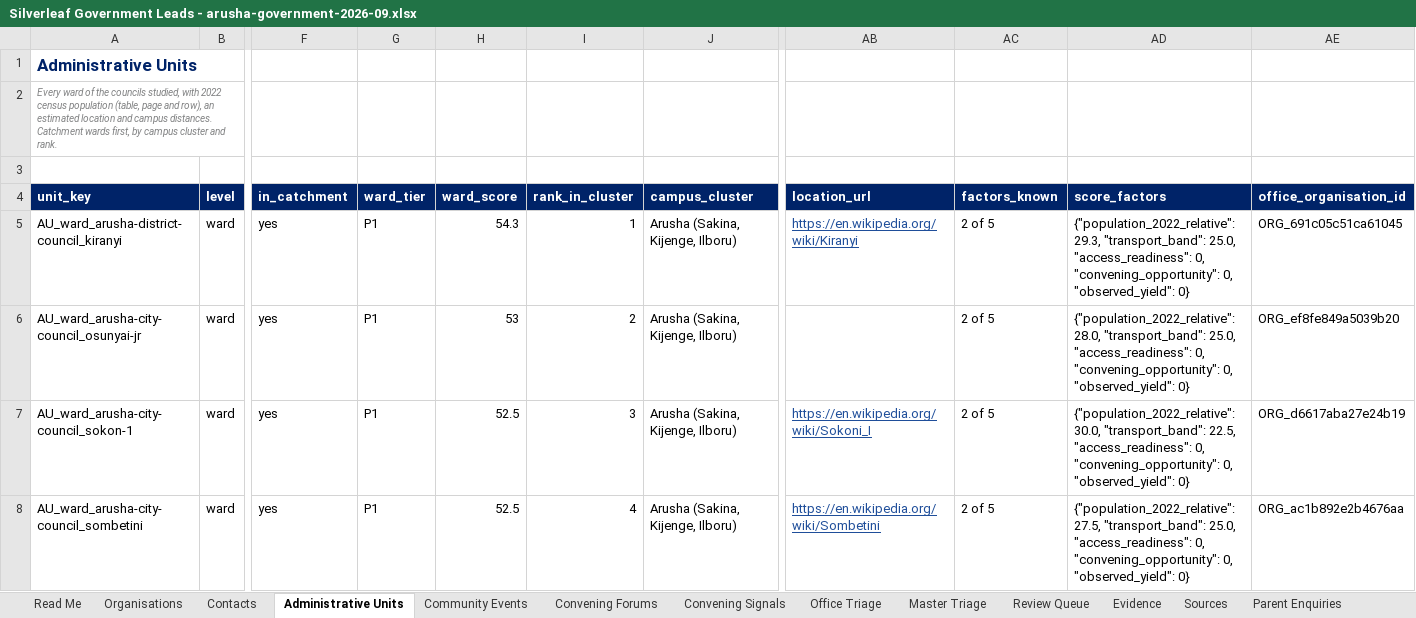
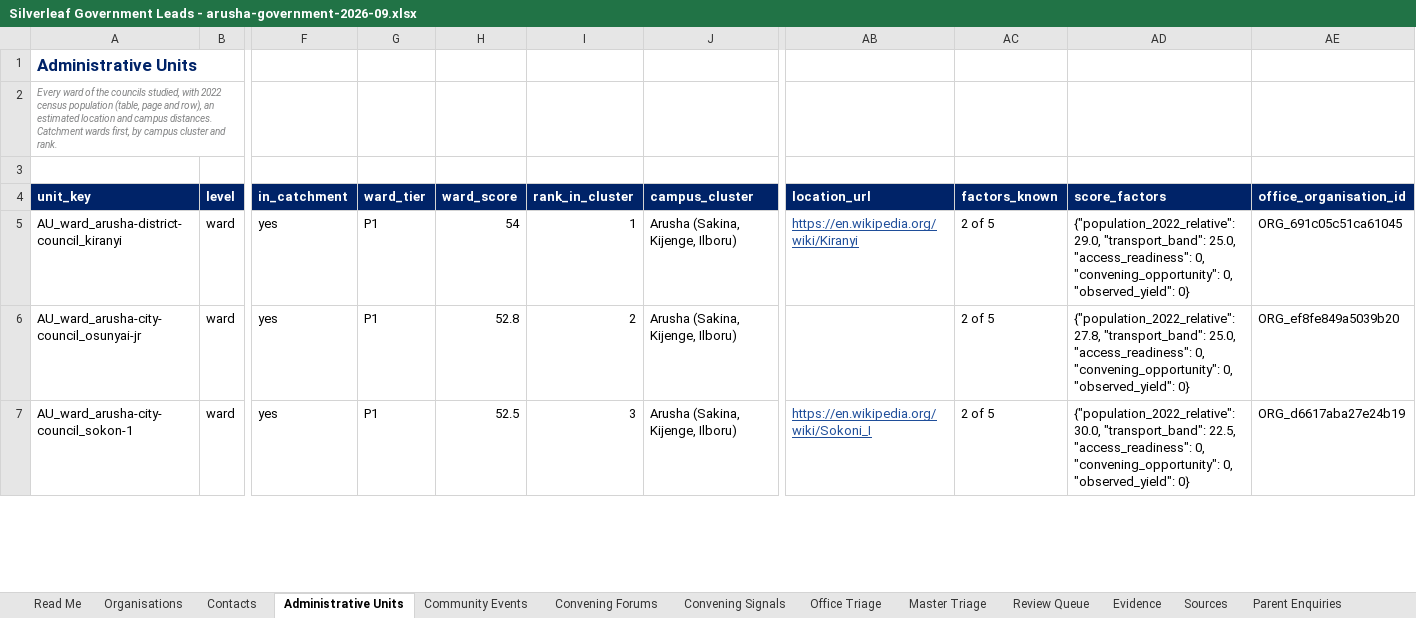
Before and after one commit to Nehemia-joh/Agenticmarketing, an Excel workbook: outputs/runs/arusha-government-2026-09/Silverleaf Government Leads - arusha-government-2026-09.xlsx, sheet Administrative Units, drawn as a sheet; only a part is shown, gaps mark what is left out; values as stored, in another font and other column widths than the file's, no borders; removed rows and columns are numbered as before the commit, all else as after; rows hold the shown columns only; the diff covers the shown part only; the diff names each change by its address in the sheet, - before the commit and + after, or states it on an @@ line.

```diff
--- a/outputs/runs/arusha-government-2026-09/Silverleaf Government Leads - arusha-government-2026-09.xlsx (sheet Administrative Units)
+++ b/outputs/runs/arusha-government-2026-09/Silverleaf Government Leads - arusha-government-2026-09.xlsx (sheet Administrative Units)
-H5 (ward_score): 54.3
+H5 (ward_score): 54
-AD5 (score_factors): {"population_2022_relative": 29.3, "transport_band": 25.0,…
+AD5 (score_factors): {"population_2022_relative": 29.0, "transport_band": 25.0,…
-H6 (ward_score): 53
+H6 (ward_score): 52.8
-AD6 (score_factors): {"population_2022_relative": 28.0, "transport_band": 25.0,…
+AD6 (score_factors): {"population_2022_relative": 27.8, "transport_band": 25.0,…
-row 8: AU_ward_arusha-city-council_sombetini | ward | yes | P1 | 52.5 | 4 | Arusha (Sakina, Kijenge, Ilboru) | https://en.wikipedia.org/wiki/Sombetini | 2 of 5 | {"population_2022_relative": 27.5, "transport_band": 25.0, "access_readiness": 0, "convening_opportunity": 0, "observed_yield": 0} | ORG_ac1b892e2b4676aa
```
Also changed, not shown: 6 added rows, 5 removed rows and 229 edited cells elsewhere in this sheet, sheet Organisations, sheet Outreach Plans, sheet Evidence, sheet Sources, sheet Read Me, sheet Review Queue, outputs/messages/Silverleaf Offer-Aligned Messages - 2026-10-11.xlsx, 19 other files.
